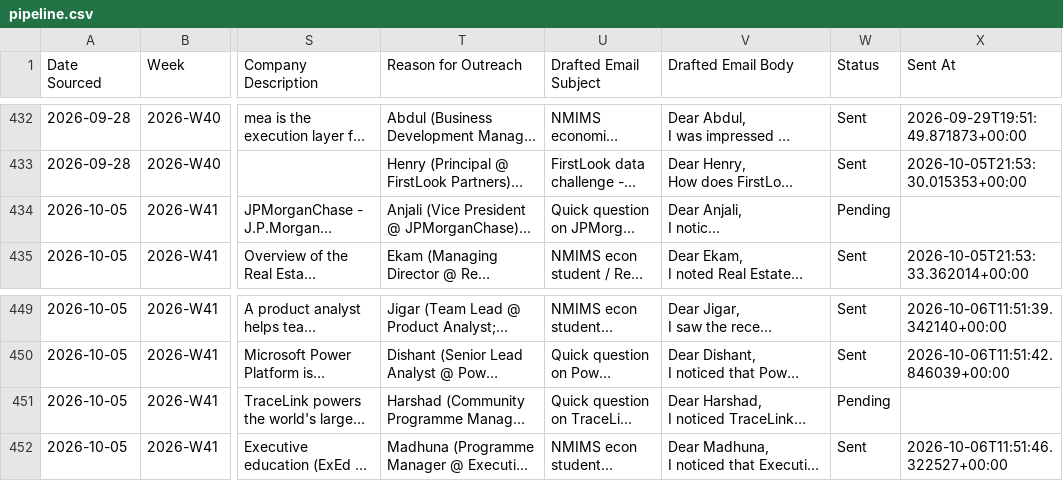
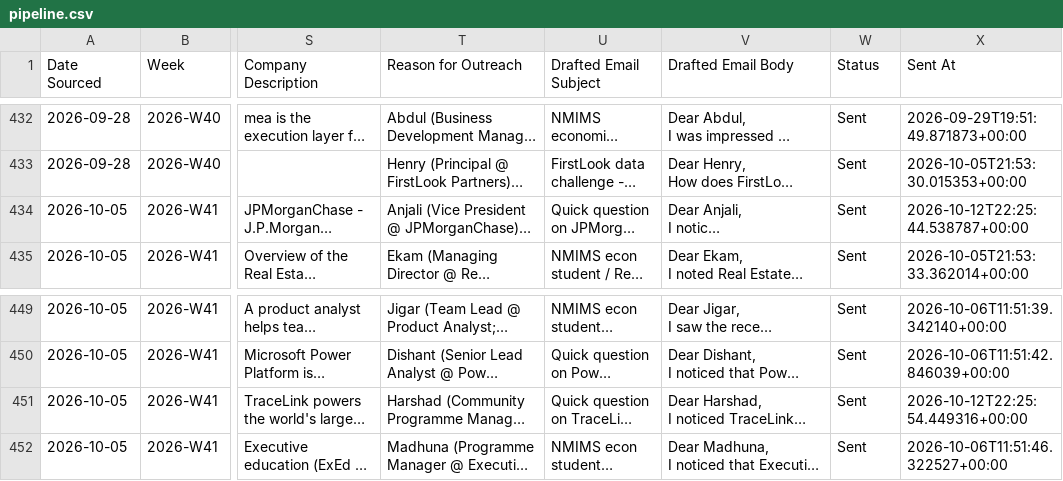
Before and after one commit to tanmaykaper/Automated-Targeted-Cold-Emailer, a CSV file: state/pipeline.csv, drawn as a sheet; only a part is shown, gaps mark what is left out; long unchanged cells end in …; the diff covers the shown part only; the diff names each change by its address in the sheet, - before the commit and + after, or states it on an @@ line.

```diff
--- a/state/pipeline.csv
+++ b/state/pipeline.csv
-W434 (Status): Pending
+W434 (Status): Sent
-X434 (Sent At): (empty)
+X434 (Sent At): 2026-10-12T22:25:44.538787+00:00
-W451 (Status): Pending
+W451 (Status): Sent
-X451 (Sent At): (empty)
+X451 (Sent At): 2026-10-12T22:25:54.449316+00:00
```
Also changed, not shown: 16 edited cells elsewhere in this file, 2 other files.
